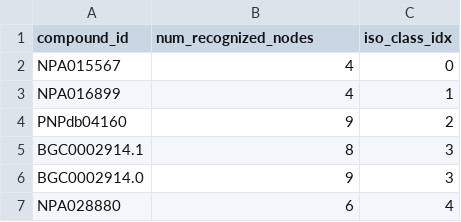
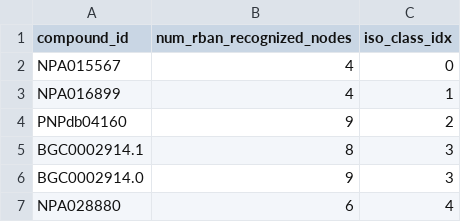
Before and after one commit to gurevichlab/nerpa, a TSV file: data/for_training_and_testing/pnrpdb2_additional_info.tsv, drawn as a sheet; only a part is shown.

Commit message:
Revising monomer names table

```diff
--- a/data/for_training_and_testing/pnrpdb2_additional_info.tsv
+++ b/data/for_training_and_testing/pnrpdb2_additional_info.tsv
@@ -1,2 +1,2 @@
-compound_id	num_recognized_nodes	iso_class_idx
+compound_id	num_rban_recognized_nodes	iso_class_idx
 NPA015567	4	0
```
Also changed, not shown: 7 other files.
